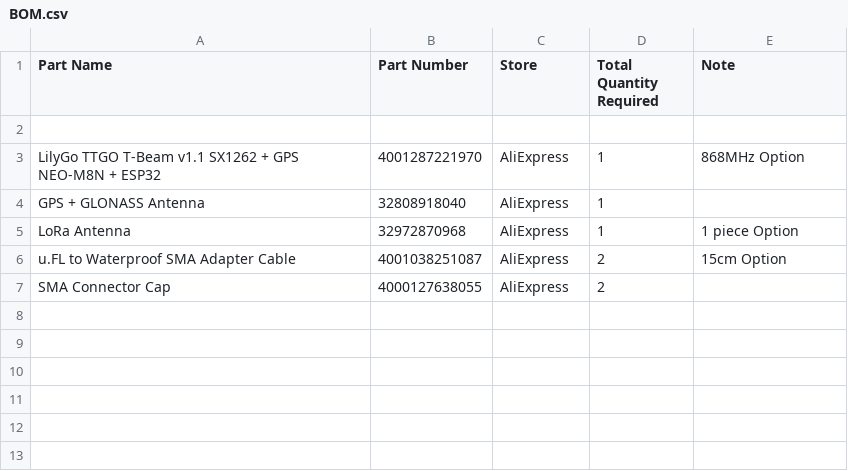
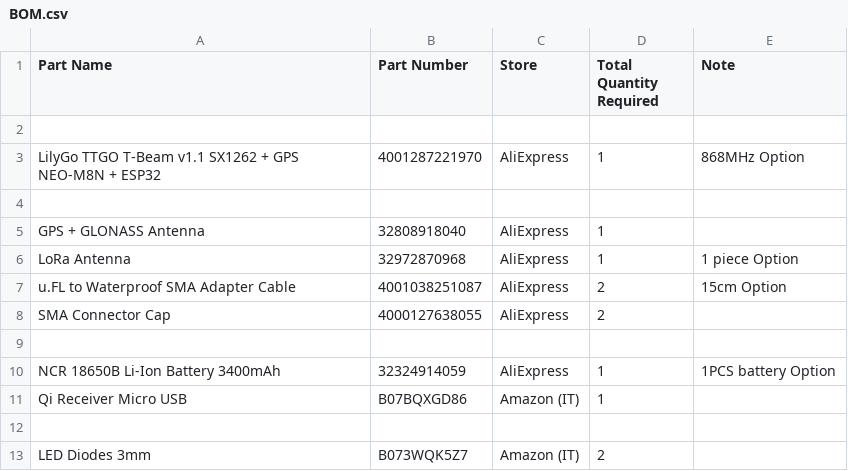
Before and after one commit to metisvela/sailtrack, a CSV file: SailTrack Radio/BOM.csv, drawn as a sheet; the diff names each change by its address in the sheet, - before the commit and + after, or states it on an @@ line.

Commit message:
Update BOM.csv

```diff
--- a/SailTrack Radio/BOM.csv
+++ b/SailTrack Radio/BOM.csv
+row 4: (empty)
+row 9: (empty)
+row 10: NCR 18650B Li-Ion Battery 3400mAh | 32324914059 | AliExpress | 1 | 1PCS battery Option
+row 11: Qi Receiver Micro USB | B07BQXGD86 | Amazon (IT) | 1
+row 12: (empty)
+row 13: LED Diodes 3mm | B073WQK5Z7 | Amazon (IT) | 2
```
